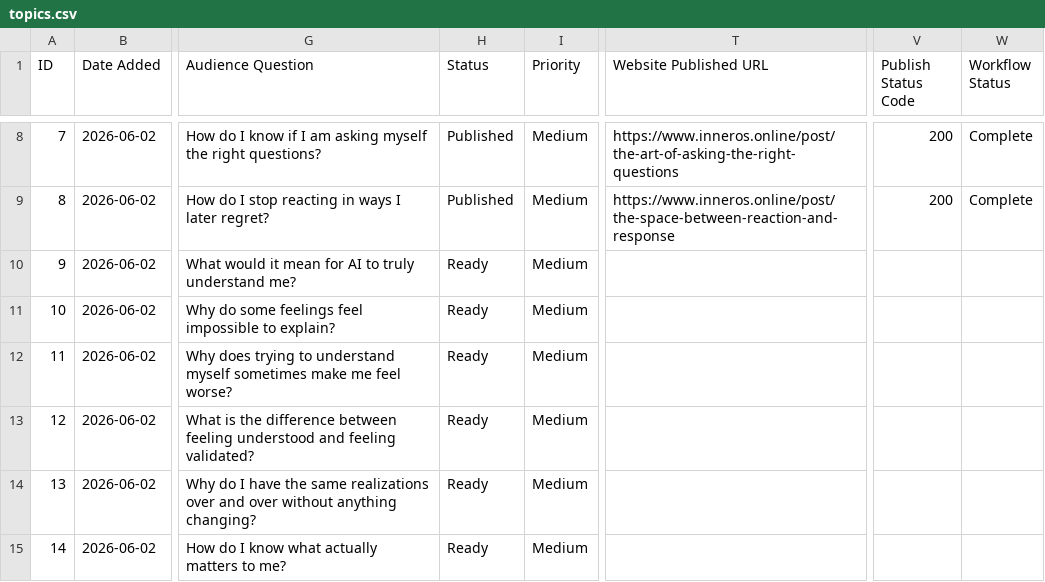
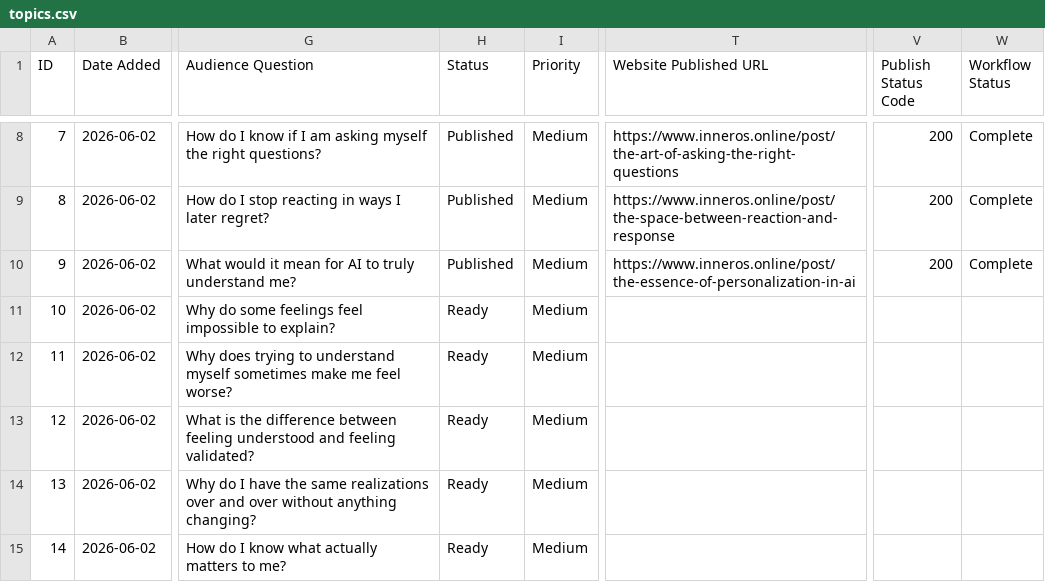
Before and after one commit to ValerieQA/clarity-lab-pipeline, a CSV file: topics.csv, drawn as a sheet; only a part is shown, gaps mark what is left out; the diff names each change by its address in the sheet, - before the commit and + after, or states it on an @@ line.

Commit message:
✅ Published: 2026-06-02

```diff
--- a/topics.csv
+++ b/topics.csv
-H10 (Status): Ready
+H10 (Status): Published
-T10 (Website Published URL): (empty)
+T10 (Website Published URL): https://www.inneros.online/post/the-essence-of-personalization-in-ai
-V10 (Publish Status Code): (empty)
+V10 (Publish Status Code): 200
-W10 (Workflow Status): (empty)
+W10 (Workflow Status): Complete
```
